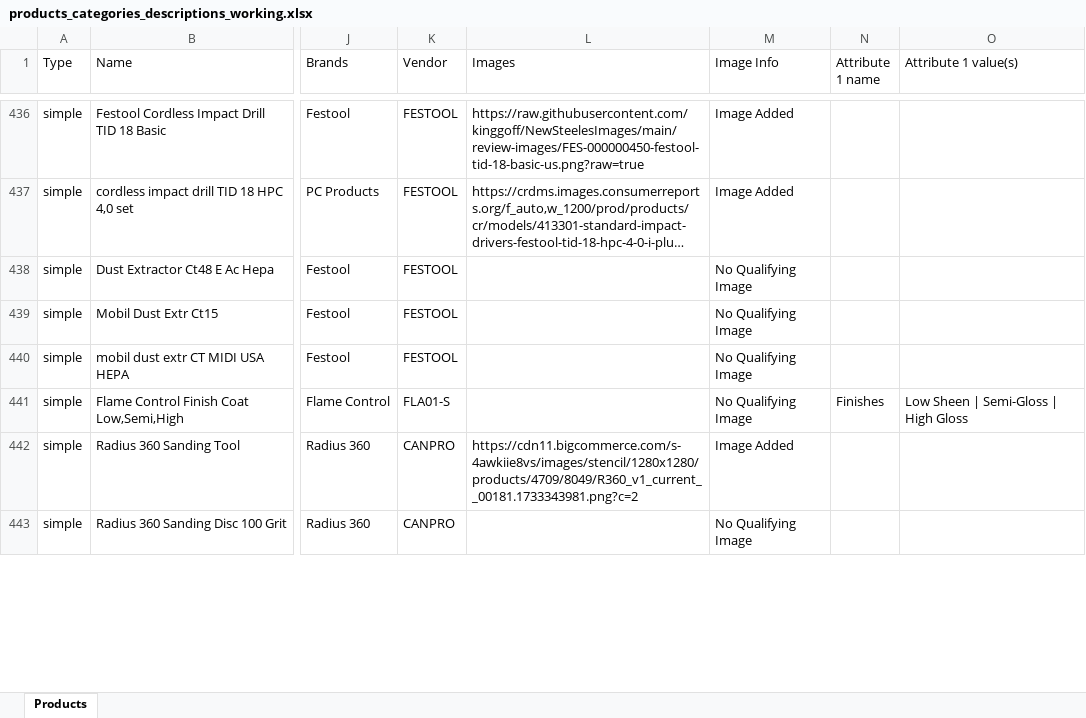
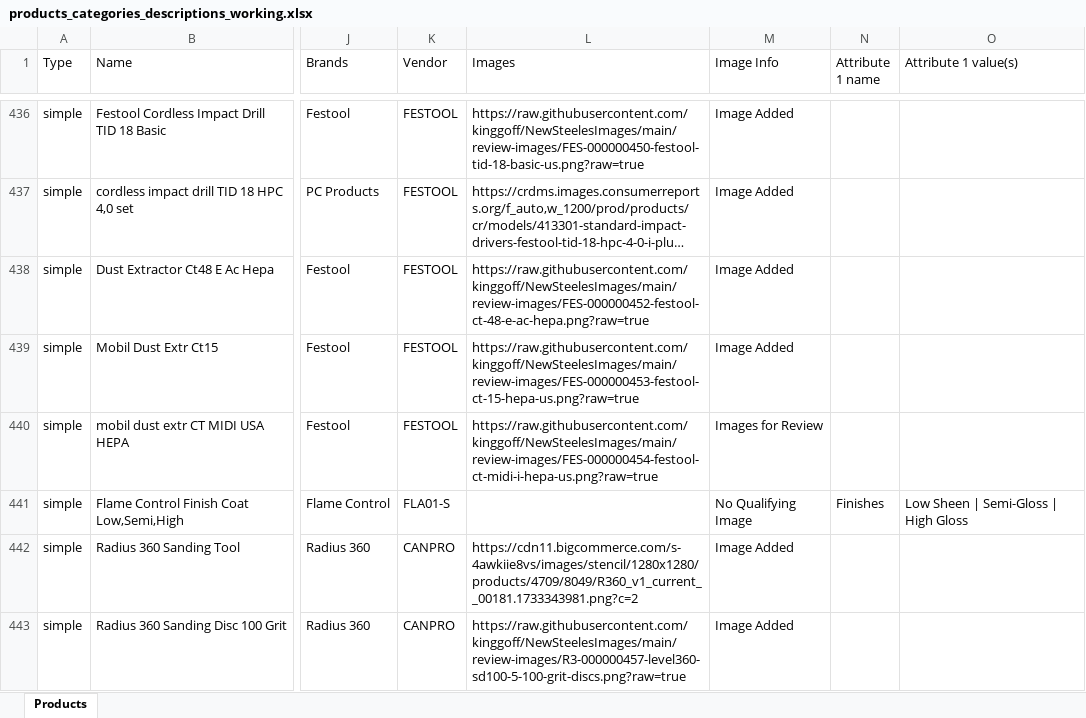
Before and after one commit to kinggoff/NewSteelesImages, an Excel workbook: products_categories_descriptions_working.xlsx, sheet Products, drawn as a sheet; only a part is shown, gaps mark what is left out; long unchanged cells end in …; values as stored, in another font and other column widths than the file's, no borders; the diff covers the shown part only; the diff names each change by its address in the sheet, - before the commit and + after, or states it on an @@ line.

Commit message:
Add reviewed product images 193-204

```diff
--- a/products_categories_descriptions_working.xlsx (sheet Products)
+++ b/products_categories_descriptions_working.xlsx (sheet Products)
-L438 (Images): (empty)
+L438 (Images): https://raw.githubusercontent.com/kinggoff/NewSteelesImages/main/review-images/FES-000000452-festool-ct-48-e-ac-hepa.png?raw=true
-M438:M439 (Image Info): No Qualifying Image
+M438:M439 (Image Info): Image Added
-L439 (Images): (empty)
+L439 (Images): https://raw.githubusercontent.com/kinggoff/NewSteelesImages/main/review-images/FES-000000453-festool-ct-15-hepa-us.png?raw=true
-L440 (Images): (empty)
+L440 (Images): https://raw.githubusercontent.com/kinggoff/NewSteelesImages/main/review-images/FES-000000454-festool-ct-midi-i-hepa-us.png?raw=true
-M440 (Image Info): No Qualifying Image
+M440 (Image Info): Images for Review
-L443 (Images): (empty)
+L443 (Images): https://raw.githubusercontent.com/kinggoff/NewSteelesImages/main/review-images/R3-000000457-level360-sd100-5-100-grit-discs.png?raw=true
-M443 (Image Info): No Qualifying Image
+M443 (Image Info): Image Added
```
Also changed, not shown: 16 edited cells elsewhere in this sheet, 28 other files.
